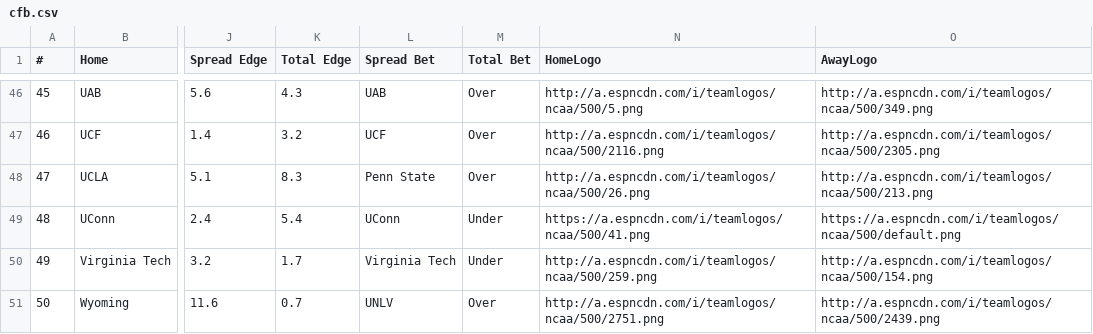
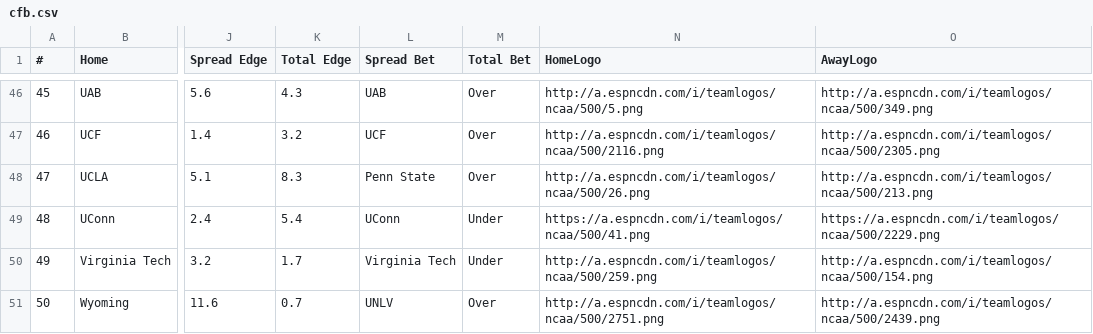
Before and after one commit to UtterLocks/UtterLocks.git.io, a CSV file: data/cfb.csv, drawn as a sheet; only a part is shown, gaps mark what is left out; the diff names each change by its address in the sheet, - before the commit and + after, or states it on an @@ line.

Commit message:
Update cfb.csv

```diff
--- a/data/cfb.csv
+++ b/data/cfb.csv
-O49 (AwayLogo): https://a.espncdn.com/i/teamlogos/ncaa/500/default.png
+O49 (AwayLogo): https://a.espncdn.com/i/teamlogos/ncaa/500/2229.png
```
